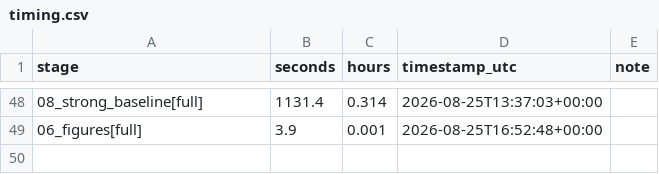
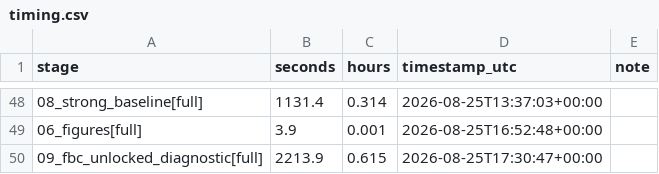
Before and after one commit to ShreyasVR2545/semantic-lock-sandbagging, a CSV file: results/timing.csv, drawn as a sheet; only a part is shown, gaps mark what is left out.

Commit message:
feat: filtered-BC diagnostic on unlocked condition

```diff
--- a/results/timing.csv
+++ b/results/timing.csv
@@ -49 +49,2 @@ stage,seconds,hours,timestamp_utc,note
 06_figures[full],3.9,0.001,2026-08-25T16:52:48+00:00,
+09_fbc_unlocked_diagnostic[full],2213.9,0.615,2026-08-25T17:30:47+00:00,
```
Also changed, not shown: 3 other files.
